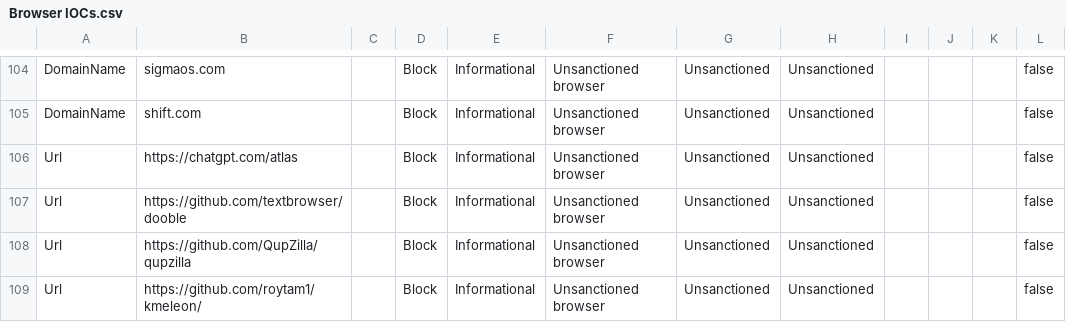
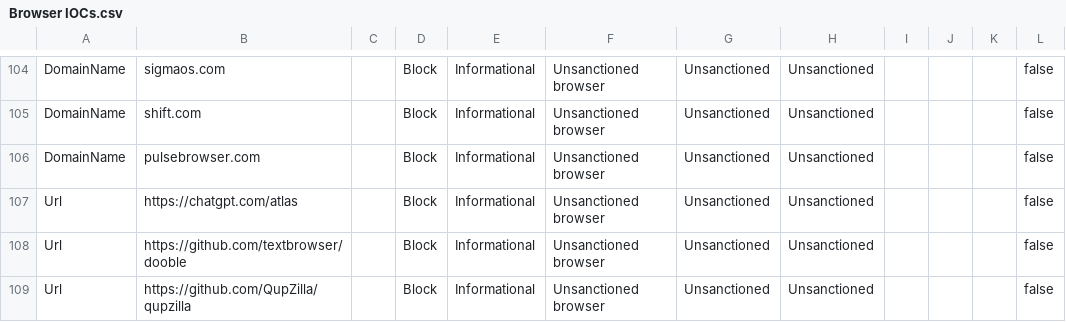
Before and after one commit to jkerai1/SoftwareCertificates, a CSV file: Bulk-IOC-CSVs/Browser IOCs.csv, drawn as a sheet; only a part is shown, gaps mark what is left out; the shorter side is filled out with more unchanged rows.

Commit message:
Update Browser IOCs.csv

```diff
--- a/Bulk-IOC-CSVs/Browser IOCs.csv
+++ b/Bulk-IOC-CSVs/Browser IOCs.csv
@@ -105,2 +105,3 @@ DomainName,sigmaos.com,,Block,Informational,Unsanctioned browser,Unsanctioned,Un
 DomainName,shift.com,,Block,Informational,Unsanctioned browser,Unsanctioned,Unsanctioned,,,,false
+DomainName,pulsebrowser.com,,Block,Informational,Unsanctioned browser,Unsanctioned,Unsanctioned,,,,false
 Url,https://chatgpt.com/atlas,,Block,Informational,Unsanctioned browser,Unsanctioned,Unsanctioned,,,,false
```
